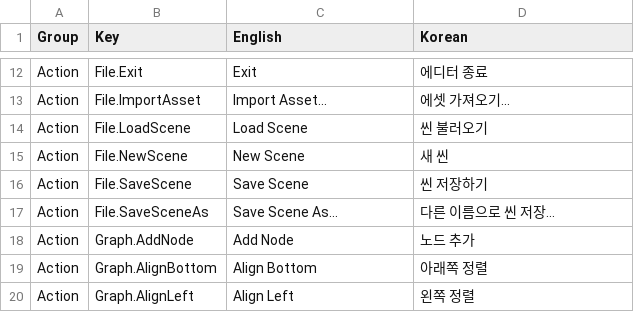
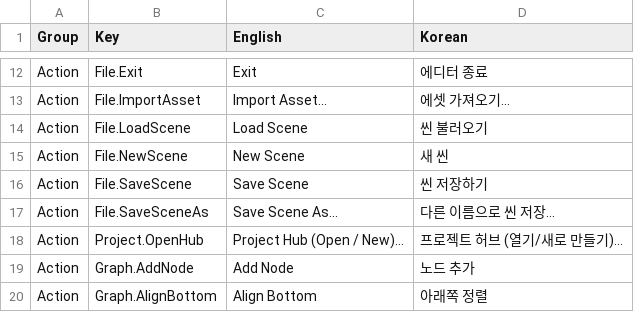
Before and after one commit to Bamtoliya/BamEngine, a CSV file: Editor/Resources/Data/Localization/Editor.Action.csv, drawn as a sheet; only a part is shown, gaps mark what is left out; the shorter side is filled out with more unchanged rows.

```diff
--- a/Editor/Resources/Data/Localization/Editor.Action.csv
+++ b/Editor/Resources/Data/Localization/Editor.Action.csv
@@ -17,2 +17,3 @@ Action,File.SaveScene,Save Scene,씬 저장하기
 Action,File.SaveSceneAs,Save Scene As...,다른 이름으로 씬 저장...
+Action,Project.OpenHub,Project Hub (Open / New)...,프로젝트 허브 (열기/새로 만들기)...
 Action,Graph.AddNode,Add Node,노드 추가
```
Also changed, not shown: Editor/Resources/Data/Localization/Editor.ProjectHub.csv, 8 other files.
